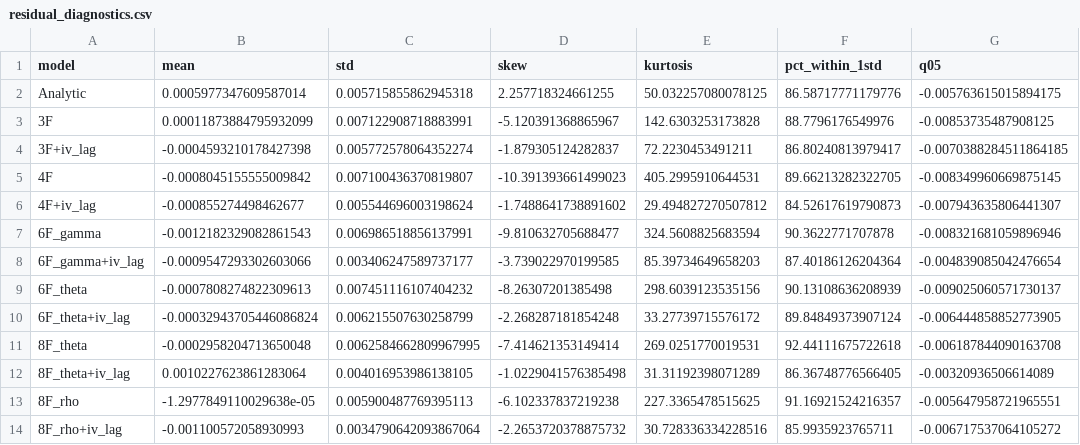
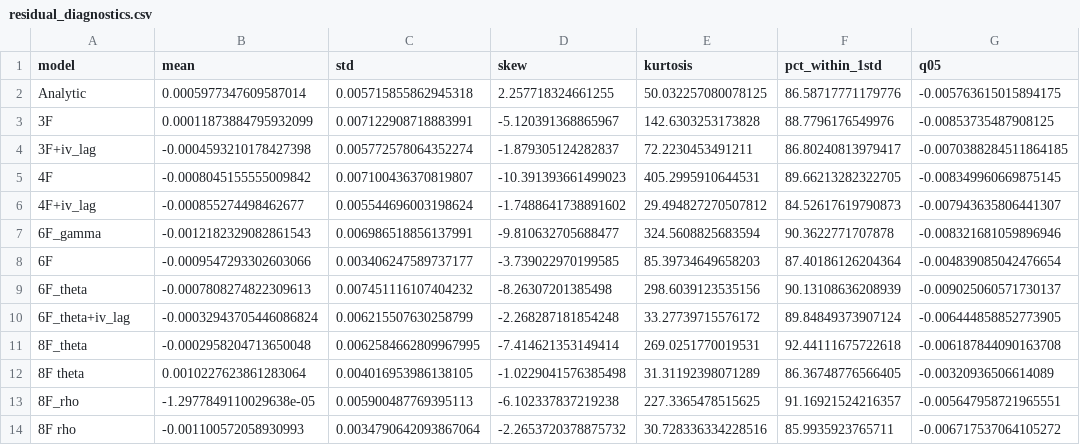
Before and after one commit to J1m1Byte/IV-Project, a CSV file: output/3.0-lstm-chro-A/01-run/chro_A/residual_diagnostics.csv, drawn as a sheet; only a part is shown; the diff names each change by its address in the sheet, - before the commit and + after, or states it on an @@ line.

```diff
--- a/output/3.0-lstm-chro-A/01-run/chro_A/residual_diagnostics.csv
+++ b/output/3.0-lstm-chro-A/01-run/chro_A/residual_diagnostics.csv
-A8 (model): 6F_gamma+iv_lag
+A8 (model): 6F
-A12 (model): 8F_theta+iv_lag
+A12 (model): 8F theta
-A14 (model): 8F_rho+iv_lag
+A14 (model): 8F rho
```
Also changed, not shown: output/3.0-lstm-chro-A/01-run/chro_A/metrics_summary.csv, output/3.1-lstm-chro-B-C-D/01-run/chro_B/metrics_summary.csv, 31 other files.
